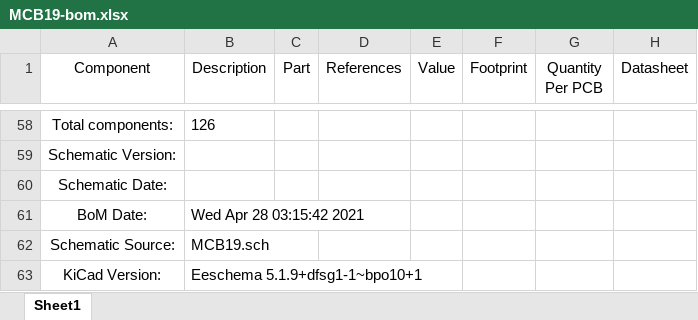
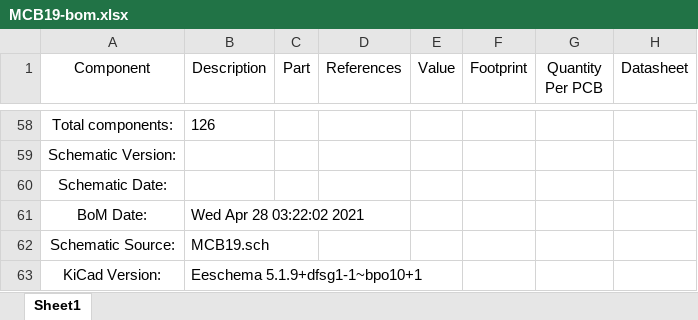
Before and after one commit to ZeniteSolar/MCB19, an Excel workbook: hardware/bom/MCB19-bom.xlsx, sheet Sheet1, drawn as a sheet; only a part is shown, gaps mark what is left out; values as stored, in another font and other column widths than the file's, no borders; the diff names each change by its address in the sheet, - before the commit and + after, or states it on an @@ line.

```diff
--- a/hardware/bom/MCB19-bom.xlsx (sheet Sheet1)
+++ b/hardware/bom/MCB19-bom.xlsx (sheet Sheet1)
-B61 (Description): Wed Apr 28 03:15:42 2021
+B61 (Description): Wed Apr 28 03:22:02 2021
```
Also changed, not shown: 37 other files.
